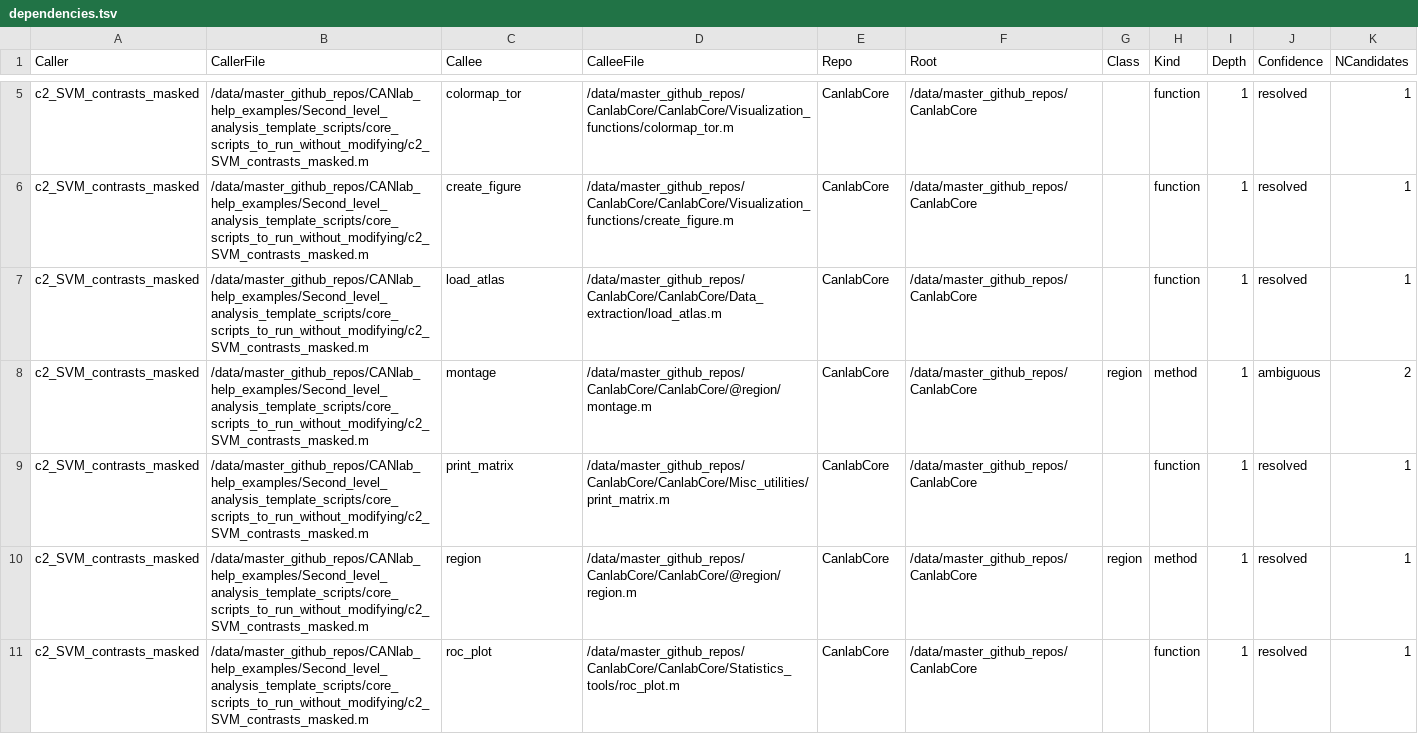
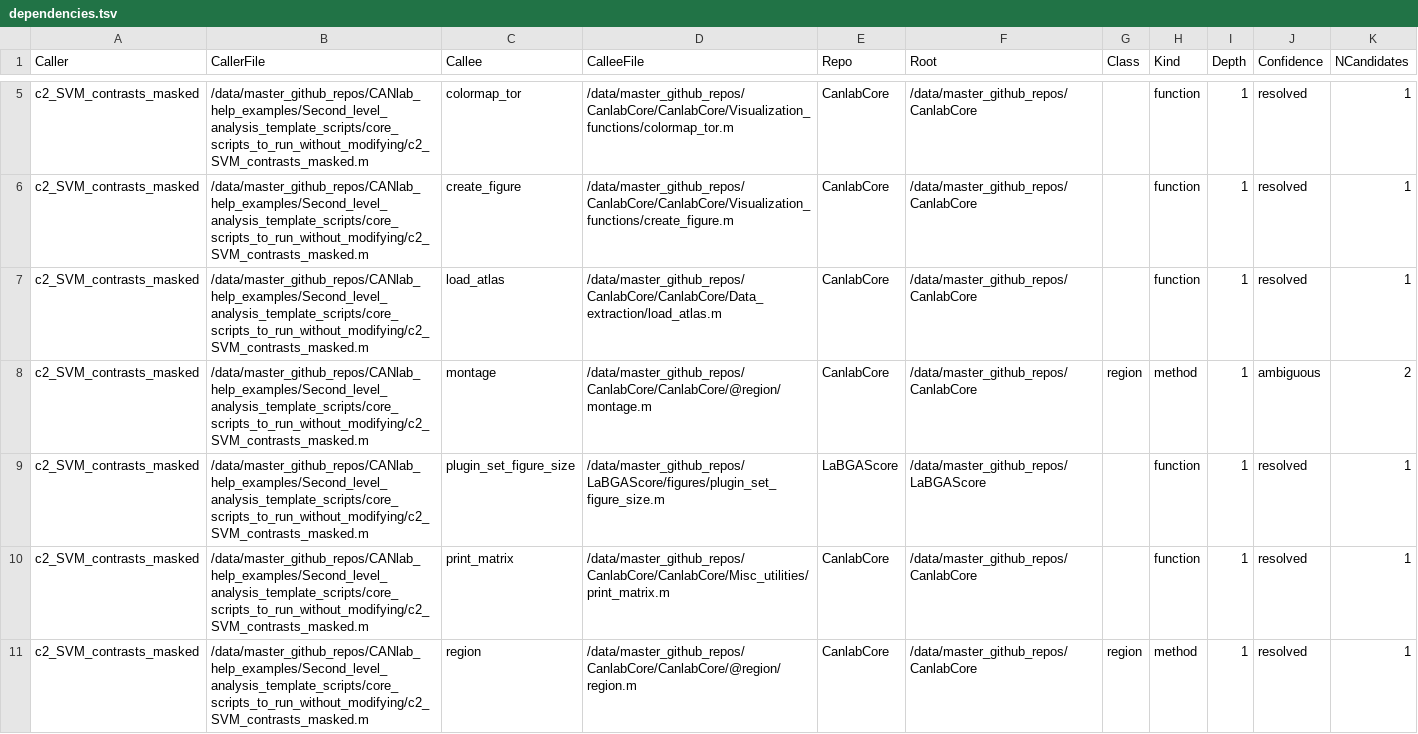
Before and after one commit to labgas/CANlab_help_examples, a TSV file: Second_level_analysis_template_scripts/dependencies.tsv, drawn as a sheet; only a part is shown, gaps mark what is left out; the shorter side is filled out with more unchanged rows; the diff covers the shown part only.

```diff
--- a/Second_level_analysis_template_scripts/dependencies.tsv
+++ b/Second_level_analysis_template_scripts/dependencies.tsv
@@ -8,2 +8,3 @@ c2_SVM_contrasts_masked	/data/master_github_repos/CANlab_help_examples/Second_le
 c2_SVM_contrasts_masked	/data/master_github_repos/CANlab_help_examples/Second_level_analysis_template_scripts/core_scripts_to_run_without_modifying/c2_SVM_contrasts_masked.m	montage	/data/master_github_repos/CanlabCore/CanlabCore/@region/montage.m	CanlabCore	/data/master_github_repos/CanlabCore	region	method	1	ambiguous	2
+c2_SVM_contrasts_masked	/data/master_github_repos/CANlab_help_examples/Second_level_analysis_template_scripts/core_scripts_to_run_without_modifying/c2_SVM_contrasts_masked.m	plugin_set_figure_size	/data/master_github_repos/LaBGAScore/figures/plugin_set_figure_size.m	LaBGAScore	/data/master_github_repos/LaBGAScore		function	1	resolved	1
 c2_SVM_contrasts_masked	/data/master_github_repos/CANlab_help_examples/Second_level_analysis_template_scripts/core_scripts_to_run_without_modifying/c2_SVM_contrasts_masked.m	print_matrix	/data/master_github_repos/CanlabCore/CanlabCore/Misc_utilities/print_matrix.m	CanlabCore	/data/master_github_repos/CanlabCore		function	1	resolved	1
```
Also changed, not shown: 10 added rows elsewhere in this file, 5 other files.
